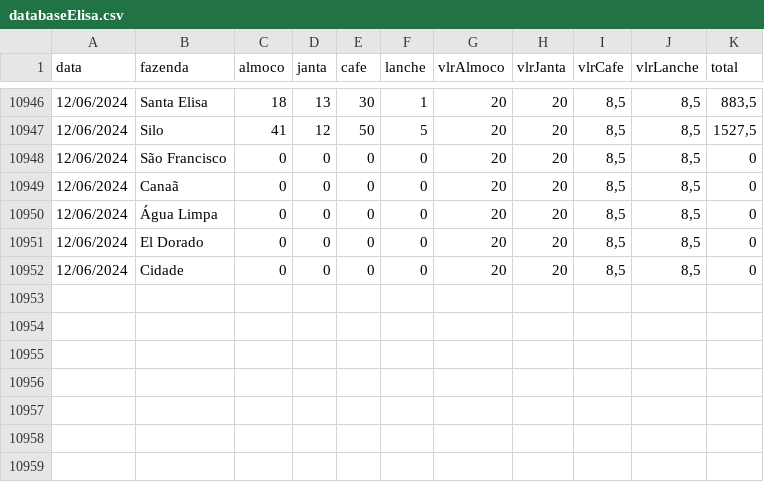
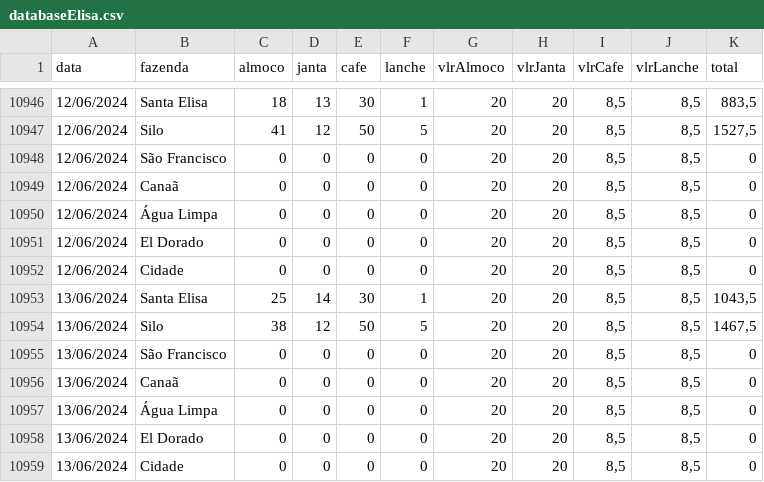
Before and after one commit to rafa-trindade/dashboard-elisaagro, a CSV file: databaseElisa.csv, drawn as a sheet; only a part is shown, gaps mark what is left out; the diff names each change by its address in the sheet, - before the commit and + after, or states it on an @@ line.

Commit message:
Update databaseElisa.csv
csv

```diff
--- a/databaseElisa.csv
+++ b/databaseElisa.csv
+row 10953: 13/06/2024 | Santa Elisa | 25 | 14 | 30 | 1 | 20 | 20 | 8,5 | 8,5 | 1043,5
+row 10954: 13/06/2024 | Silo | 38 | 12 | 50 | 5 | 20 | 20 | 8,5 | 8,5 | 1467,5
+row 10955: 13/06/2024 | São Francisco | 0 | 0 | 0 | 0 | 20 | 20 | 8,5 | 8,5 | 0
+row 10956: 13/06/2024 | Canaã | 0 | 0 | 0 | 0 | 20 | 20 | 8,5 | 8,5 | 0
+row 10957: 13/06/2024 | Água Limpa | 0 | 0 | 0 | 0 | 20 | 20 | 8,5 | 8,5 | 0
+row 10958: 13/06/2024 | El Dorado | 0 | 0 | 0 | 0 | 20 | 20 | 8,5 | 8,5 | 0
+row 10959: 13/06/2024 | Cidade | 0 | 0 | 0 | 0 | 20 | 20 | 8,5 | 8,5 | 0
```
